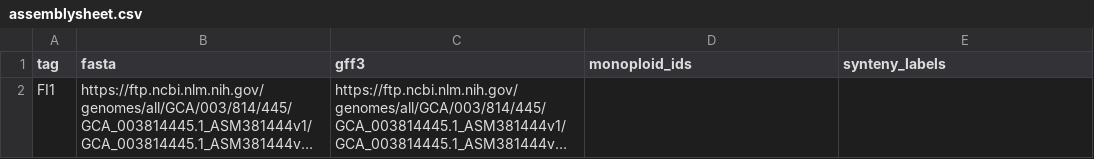
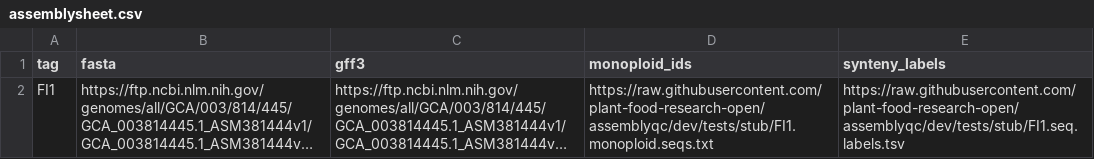
Before and after one commit to Plant-Food-Research-Open/assemblyqc, a CSV file: assets/assemblysheet.csv, drawn as a sheet; long unchanged cells end in …; the diff names each change by its address in the sheet, - before the commit and + after, or states it on an @@ line.

Commit message:
Moved file for profile test_full

```diff
--- a/assets/assemblysheet.csv
+++ b/assets/assemblysheet.csv
-D2 (monoploid_ids): (empty)
+D2 (monoploid_ids): https://raw.githubusercontent.com/plant-food-research-open/assemblyqc/dev/tests/stub/FI1.monoploid.seqs.txt
-E2 (synteny_labels): (empty)
+E2 (synteny_labels): https://raw.githubusercontent.com/plant-food-research-open/assemblyqc/dev/tests/stub/FI1.seq.labels.tsv
```
Also changed, not shown: 5 other files.
